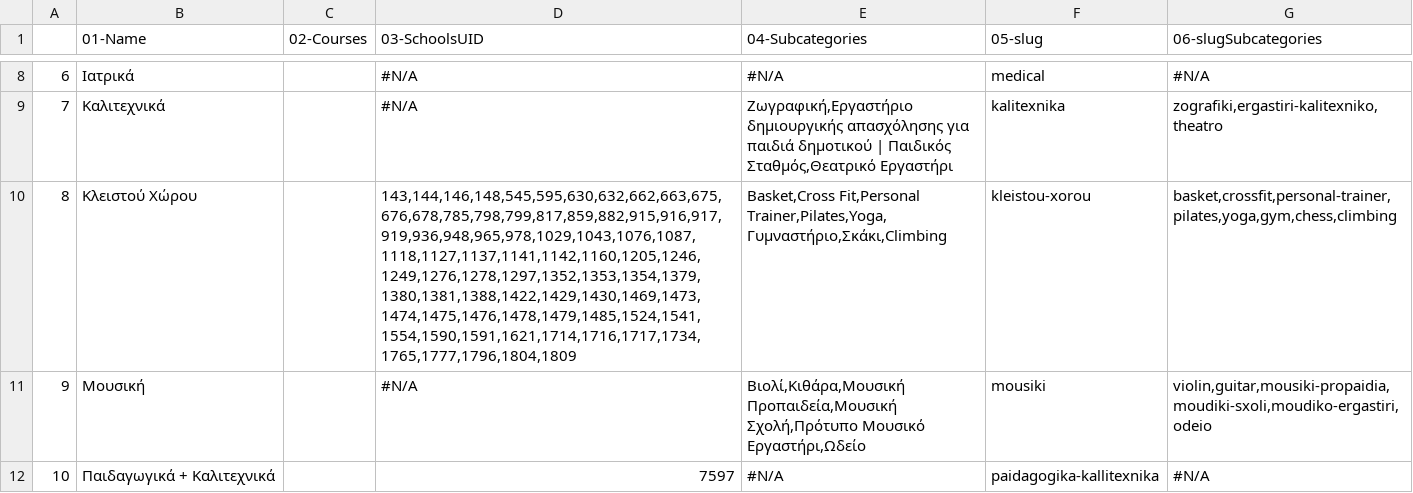
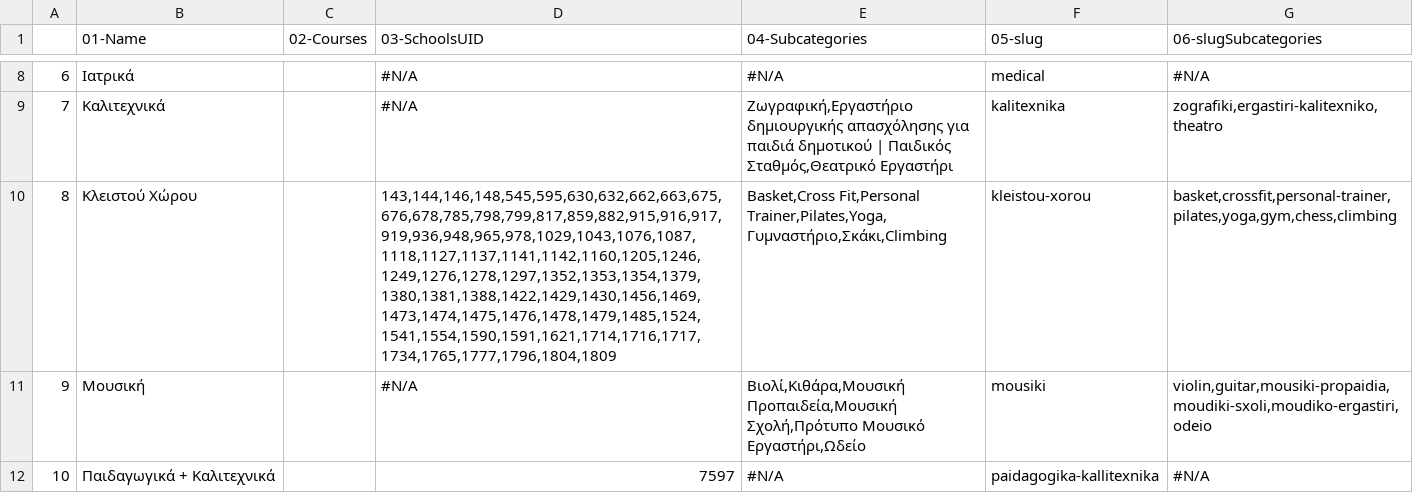
Before and after one commit to dimitrisdervas/activekoala2, a CSV file: csv/google/categories.csv, drawn as a sheet; only a part is shown, gaps mark what is left out.

```diff
--- a/csv/google/categories.csv
+++ b/csv/google/categories.csv
@@ -9,3 +9,3 @@
 7,Καλιτεχνικά,,#N/A,"Zωγραφική,Εργαστήριο δημιουργικής απασχόλησης για παιδιά δημοτικού | Παιδικός Σταθμός,Θεατρικό Εργαστήρι",kalitexnika,"zografiki,ergastiri-kalitexniko,theatro"
-8,Κλειστού Χώρου,,"143,144,146,148,545,595,630,632,662,663,675,676,678,785,798,799,817,859,882,915,916,917,919,936,948,965,978,1029,1043,1076,1087,1118,1127,1137,1141,1142,1160,1205,1246,1249,1276,1278,1297,1352,1353,1354,1379,1380,1381,1388,1422,1429,1430,1469,1473,1474,1475,1476,1478,1479,1485,1524,1541,1554,1590,1591,1621,1714,1716,1717,1734,1765,1777,1796,1804,1809","Basket,Cross Fit,Personal Trainer,Pilates,Yoga,Γυμναστήριο,Σκάκι,Climbing",kleistou-xorou,"basket,crossfit,personal-trainer,pilates,yoga,gym,chess,climbing"
+8,Κλειστού Χώρου,,"143,144,146,148,545,595,630,632,662,663,675,676,678,785,798,799,817,859,882,915,916,917,919,936,948,965,978,1029,1043,1076,1087,1118,1127,1137,1141,1142,1160,1205,1246,1249,1276,1278,1297,1352,1353,1354,1379,1380,1381,1388,1422,1429,1430,1456,1469,1473,1474,1475,1476,1478,1479,1485,1524,1541,1554,1590,1591,1621,1714,1716,1717,1734,1765,1777,1796,1804,1809","Basket,Cross Fit,Personal Trainer,Pilates,Yoga,Γυμναστήριο,Σκάκι,Climbing",kleistou-xorou,"basket,crossfit,personal-trainer,pilates,yoga,gym,chess,climbing"
 9,Μουσική,,#N/A,"Βιολί,Κιθάρα,Μουσική Προπαιδεία,Μουσική Σχολή,Πρότυπο Μουσικό Εργαστήρι,Ωδείο",mousiki,"violin,guitar,mousiki-propaidia,moudiki-sxoli,moudiko-ergastiri,odeio"
```
Also changed, not shown: csv/google/schools.csv, csv/google/subcategories.csv, 2 other files.
